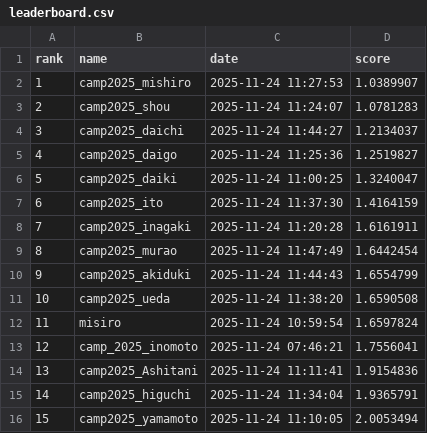
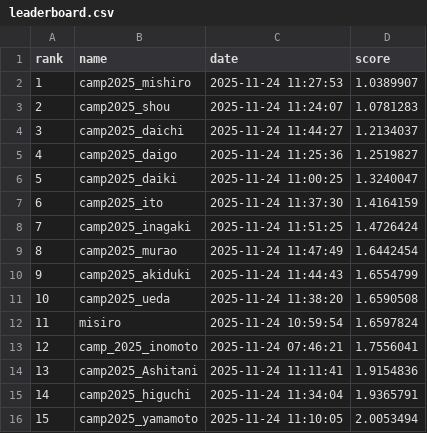
Before and after one commit to BeEngineer-Organization/auto_colorization_competition, a CSV file: leaderboard.csv, drawn as a sheet.

```diff
--- a/leaderboard.csv
+++ b/leaderboard.csv
@@ -7,3 +7,3 @@ rank,name,date,score
 6,camp2025_ito,2025-11-24 11:37:30,1.4164159
-7,camp2025_inagaki,2025-11-24 11:20:28,1.6161911
+7,camp2025_inagaki,2025-11-24 11:51:25,1.4726424
 8,camp2025_murao,2025-11-24 11:47:49,1.6442454
```
